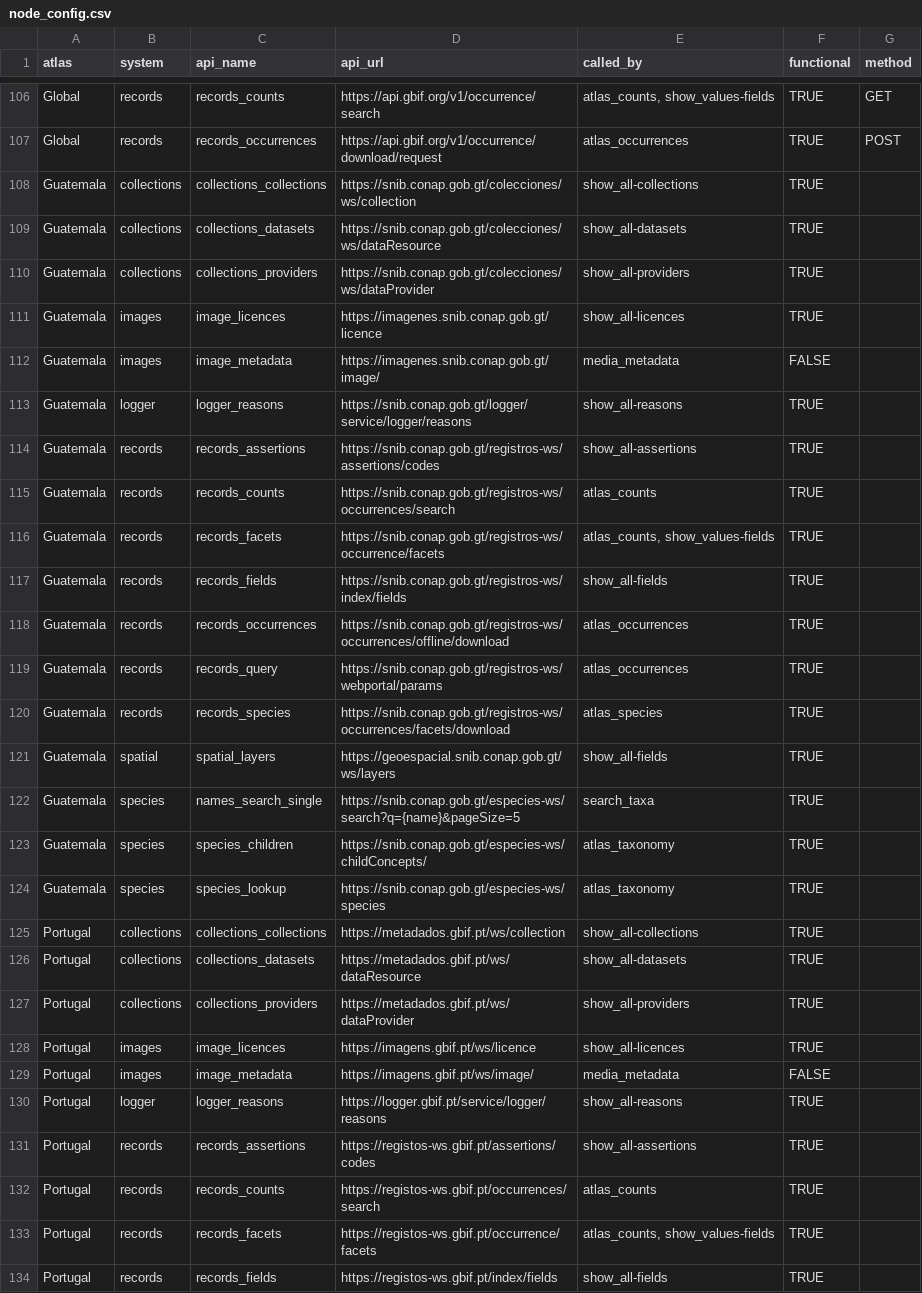
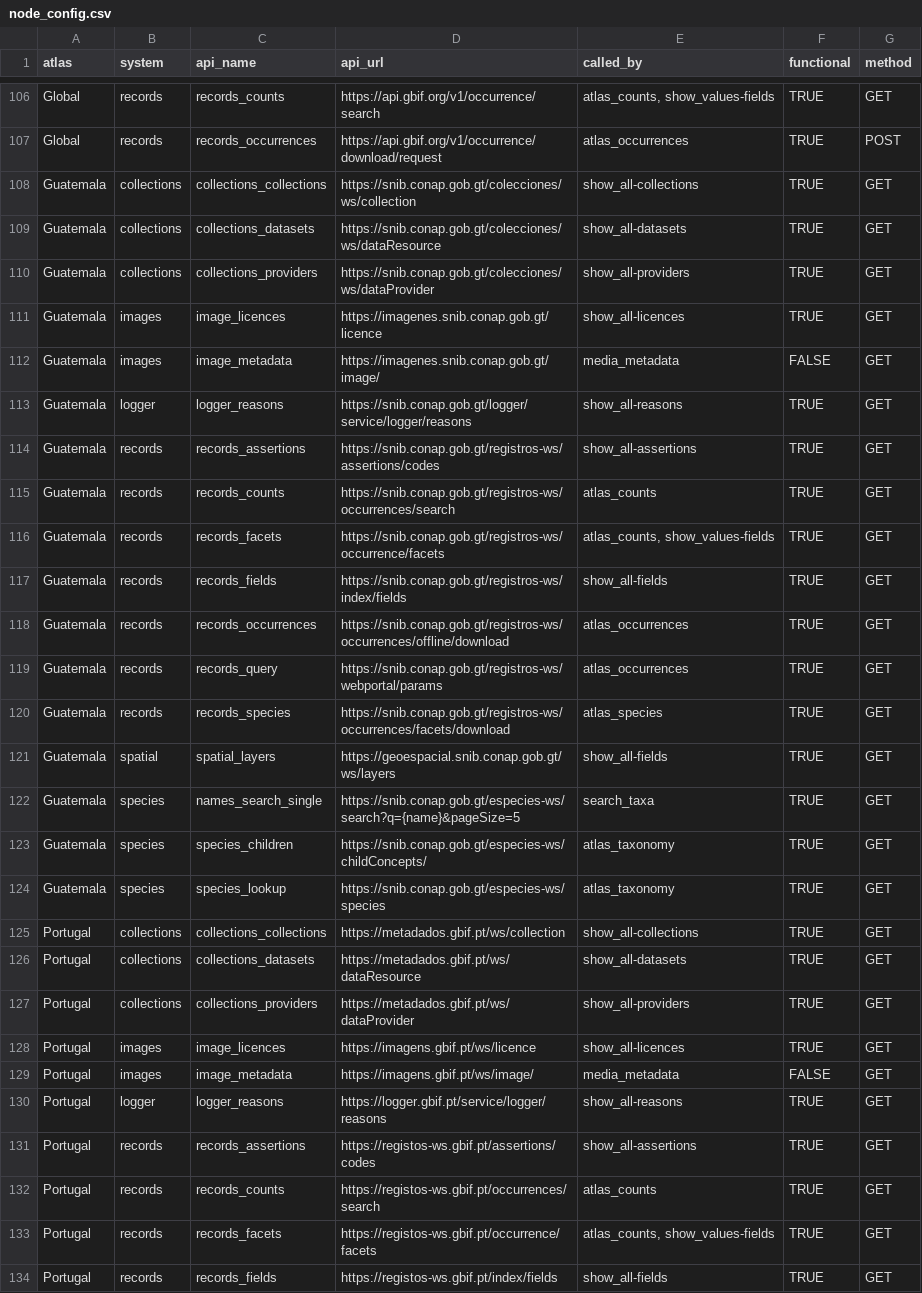
Before and after one commit to AtlasOfLivingAustralia/galah-python, a CSV file: galah/src/galah/node_config.csv, drawn as a sheet; only a part is shown, gaps mark what is left out; the diff covers the shown part only; the diff names each change by its address in the sheet, - before the commit and + after, or states it on an @@ line.

```diff
--- a/galah/src/galah/node_config.csv
+++ b/galah/src/galah/node_config.csv
-G108:G134 (method): (empty)
+G108:G134 (method): GET
```
Also changed, not shown: 3 added rows, 1 removed row and 37 edited cells elsewhere in this file, 5 other files.
